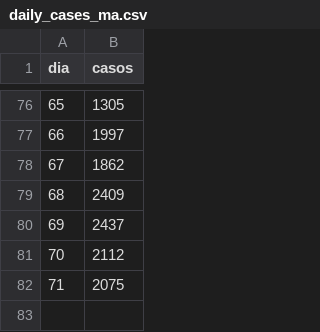
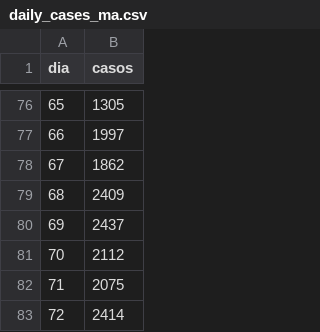
Before and after one commit to maybje/covid_19, a CSV file: datos/daily_cases_ma.csv, drawn as a sheet; only a part is shown, gaps mark what is left out.

Commit message:
Update daily_cases_ma.csv

```diff
--- a/datos/daily_cases_ma.csv
+++ b/datos/daily_cases_ma.csv
@@ -82 +82,2 @@ dia,casos
 71,2075
+72,2414
```
